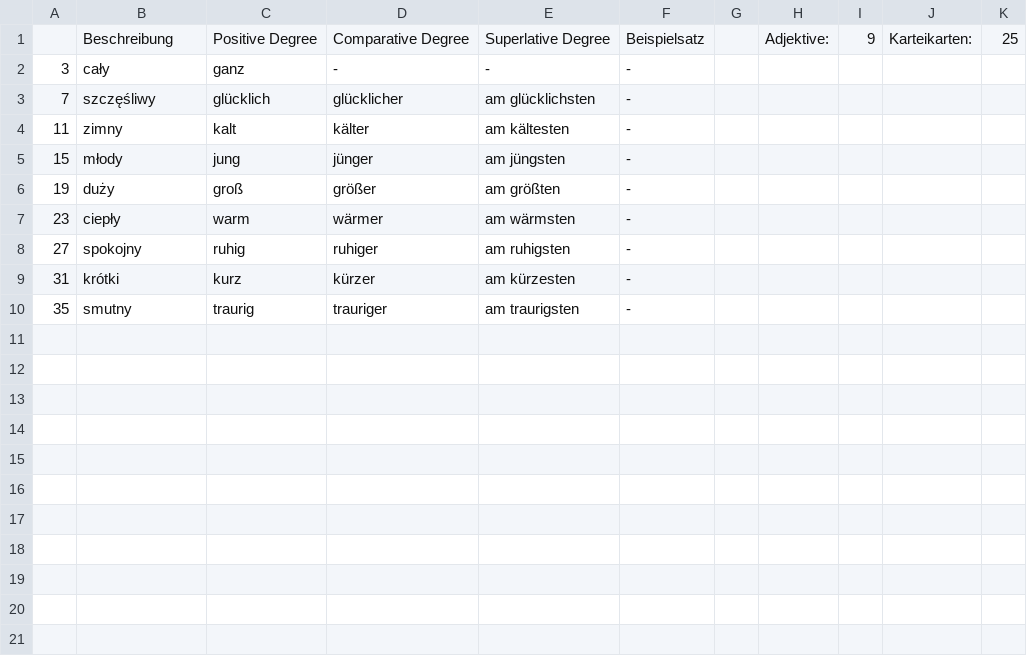
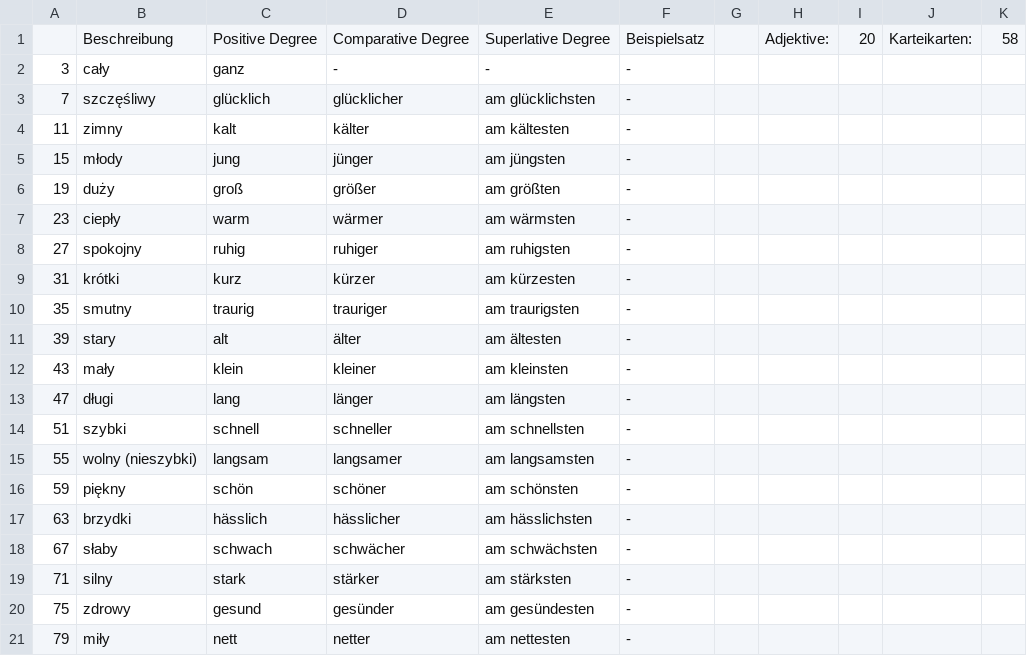
Before and after one commit to Heaven31415/vocabulary-trainer-2, a CSV file: data/Adjektive.csv, drawn as a sheet.

Commit message:
Update data files.

```diff
--- a/data/Adjektive.csv
+++ b/data/Adjektive.csv
@@ -1,2 +1,2 @@
-"","Beschreibung","Positive Degree","Comparative Degree","Superlative Degree","Beispielsatz","","Adjektive:","9","Karteikarten:","25"
+"","Beschreibung","Positive Degree","Comparative Degree","Superlative Degree","Beispielsatz","","Adjektive:","20","Karteikarten:","58"
 "3","cały","ganz","-","-","-","","","","",""
@@ -10 +10,12 @@
 "35","smutny","traurig","trauriger","am traurigsten","-","","","","",""
+"39","stary","alt","älter","am ältesten","-","","","","",""
+"43","mały","klein","kleiner","am kleinsten","-","","","","",""
+"47","długi","lang","länger","am längsten","-","","","","",""
+"51","szybki","schnell","schneller","am schnellsten","-","","","","",""
+"55","wolny (nieszybki)","langsam","langsamer","am langsamsten","-","","","","",""
+"59","piękny","schön","schöner","am schönsten","-","","","","",""
+"63","brzydki","hässlich","hässlicher","am hässlichsten","-","","","","",""
+"67","słaby","schwach","schwächer","am schwächsten","-","","","","",""
+"71","silny","stark","stärker","am stärksten","-","","","","",""
+"75","zdrowy","gesund","gesünder","am gesündesten","-","","","","",""
+"79","miły","nett","netter","am nettesten","-","","","","",""
```
Also changed, not shown: 1 other file.
